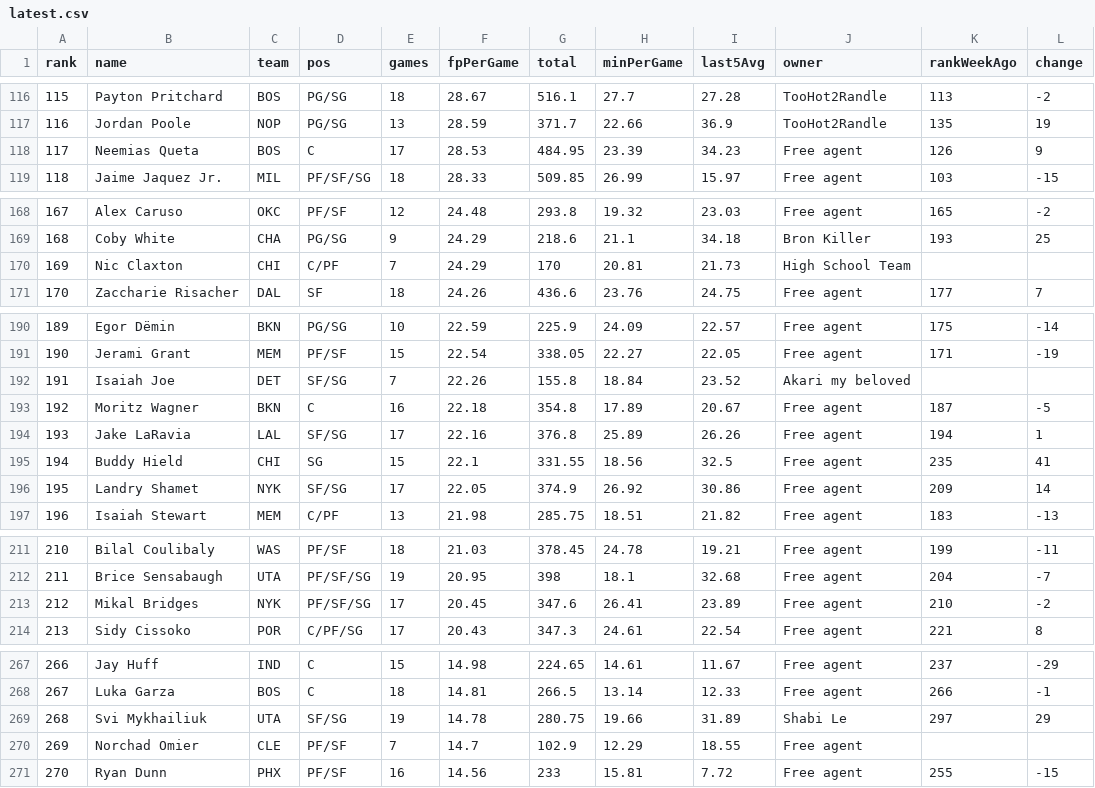
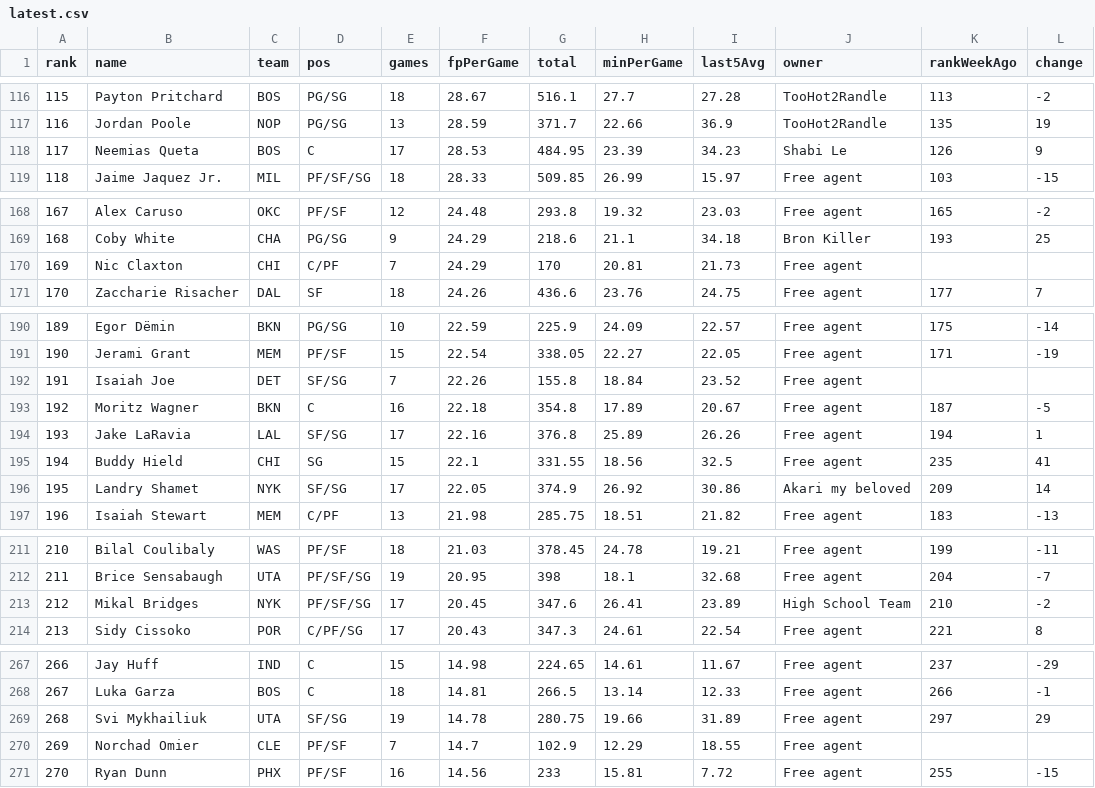
Before and after one commit to Nattieon/alpha-scout-app, a CSV file: rankings/1411809868335112192/latest.csv, drawn as a sheet; only a part is shown, gaps mark what is left out.

```diff
--- a/rankings/1411809868335112192/latest.csv
+++ b/rankings/1411809868335112192/latest.csv
@@ -117,3 +117,3 @@ rank,name,team,pos,games,fpPerGame,total,minPerGame,last5Avg,owner,rankWeekAgo,c
 116,Jordan Poole,NOP,PG/SG,13,28.59,371.7,22.66,36.9,TooHot2Randle,135,19
-117,Neemias Queta,BOS,C,17,28.53,484.95,23.39,34.23,Free agent,126,9
+117,Neemias Queta,BOS,C,17,28.53,484.95,23.39,34.23,Shabi Le,126,9
 118,Jaime Jaquez Jr.,MIL,PF/SF/SG,18,28.33,509.85,26.99,15.97,Free agent,103,-15
@@ -169,3 +169,3 @@ rank,name,team,pos,games,fpPerGame,total,minPerGame,last5Avg,owner,rankWeekAgo,c
 168,Coby White,CHA,PG/SG,9,24.29,218.6,21.1,34.18,Bron Killer,193,25
-169,Nic Claxton,CHI,C/PF,7,24.29,170,20.81,21.73,High School Team,,
+169,Nic Claxton,CHI,C/PF,7,24.29,170,20.81,21.73,Free agent,,
 170,Zaccharie Risacher,DAL,SF,18,24.26,436.6,23.76,24.75,Free agent,177,7
@@ -191,3 +191,3 @@ rank,name,team,pos,games,fpPerGame,total,minPerGame,last5Avg,owner,rankWeekAgo,c
 190,Jerami Grant,MEM,PF/SF,15,22.54,338.05,22.27,22.05,Free agent,171,-19
-191,Isaiah Joe,DET,SF/SG,7,22.26,155.8,18.84,23.52,Akari my beloved,,
+191,Isaiah Joe,DET,SF/SG,7,22.26,155.8,18.84,23.52,Free agent,,
 192,Moritz Wagner,BKN,C,16,22.18,354.8,17.89,20.67,Free agent,187,-5
@@ -195,3 +195,3 @@ rank,name,team,pos,games,fpPerGame,total,minPerGame,last5Avg,owner,rankWeekAgo,c
 194,Buddy Hield,CHI,SG,15,22.1,331.55,18.56,32.5,Free agent,235,41
-195,Landry Shamet,NYK,SF/SG,17,22.05,374.9,26.92,30.86,Free agent,209,14
+195,Landry Shamet,NYK,SF/SG,17,22.05,374.9,26.92,30.86,Akari my beloved,209,14
 196,Isaiah Stewart,MEM,C/PF,13,21.98,285.75,18.51,21.82,Free agent,183,-13
@@ -212,3 +212,3 @@ rank,name,team,pos,games,fpPerGame,total,minPerGame,last5Avg,owner,rankWeekAgo,c
 211,Brice Sensabaugh,UTA,PF/SF/SG,19,20.95,398,18.1,32.68,Free agent,204,-7
-212,Mikal Bridges,NYK,PF/SF/SG,17,20.45,347.6,26.41,23.89,Free agent,210,-2
+212,Mikal Bridges,NYK,PF/SF/SG,17,20.45,347.6,26.41,23.89,High School Team,210,-2
 213,Sidy Cissoko,POR,C/PF/SG,17,20.43,347.3,24.61,22.54,Free agent,221,8
@@ -268,3 +268,3 @@ rank,name,team,pos,games,fpPerGame,total,minPerGame,last5Avg,owner,rankWeekAgo,c
 267,Luka Garza,BOS,C,18,14.81,266.5,13.14,12.33,Free agent,266,-1
-268,Svi Mykhailiuk,UTA,SF/SG,19,14.78,280.75,19.66,31.89,Shabi Le,297,29
+268,Svi Mykhailiuk,UTA,SF/SG,19,14.78,280.75,19.66,31.89,Free agent,297,29
 269,Norchad Omier,CLE,PF/SF,7,14.7,102.9,12.29,18.55,Free agent,,
```
Also changed, not shown: 42 other files.
